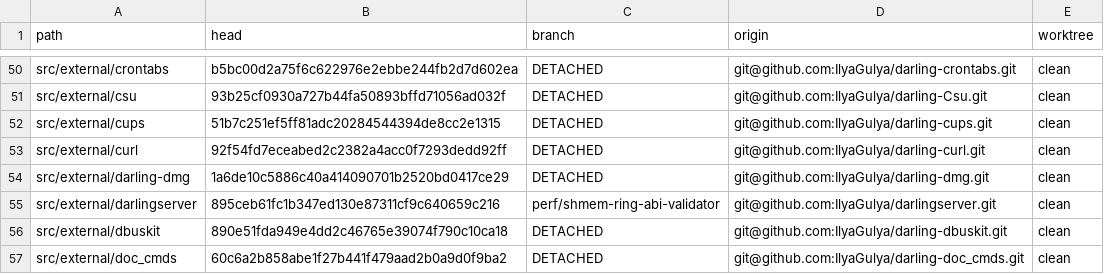
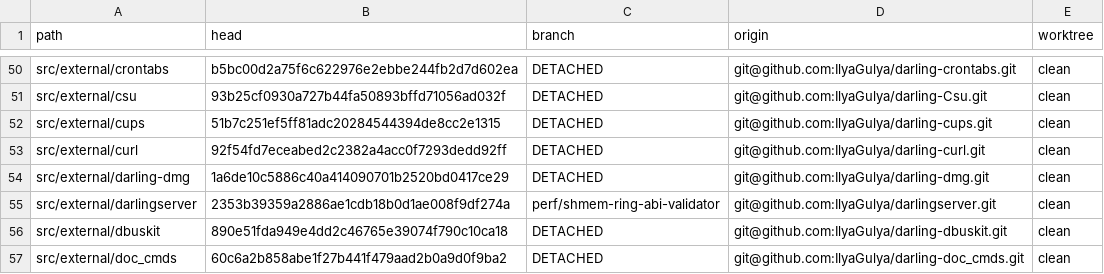
Before and after one commit to IlyaGulya/darling-workspace, a TSV file: state/repos.tsv, drawn as a sheet; only a part is shown, gaps mark what is left out.

Commit message:
handoff: perf#24c2d-fix2 (DCC4 dead-end) + perf#24e (rip-rel feasibility GO) committed
darlingserver head 2353b39: DCC4 unified-arena builder (correct but 120 VMAs = zero
collapse; proved delta-preservation ⊥ VMA-collapse w/o code rewrite) + perf#24e
RIP-relative rewrite feasibility spike (CONDITIONAL GO: 42002 sites, only 23182
same-DATA need rewrite, all int32-safe, one bounded data-in-text outlier in
libsystem_m gated by LC_FUNCTION_STARTS). Tasks #98/#99 completed; #100 (perf#24f:
3-region DCC + TEXT rip-rel rewrite) created, blocked by #99.

dyld 02696ac (fix/dyld-dcc2-reader); xnu caddc2b (perf/shmem-ring-guest). Prod
baselines untouched (doctor ALL GREEN). Offline-only session.

```diff
--- a/state/repos.tsv
+++ b/state/repos.tsv
@@ -54,3 +54,3 @@ src/external/curl	92f54fd7eceabed2c2382a4acc0f7293dedd92ff	DETACHED	git@github.c
 src/external/darling-dmg	1a6de10c5886c40a414090701b2520bd0417ce29	DETACHED	git@github.com:IlyaGulya/darling-dmg.git	clean
-src/external/darlingserver	895ceb61fc1b347ed130e87311cf9c640659c216	perf/shmem-ring-abi-validator	git@github.com:IlyaGulya/darlingserver.git	clean
+src/external/darlingserver	2353b39359a2886ae1cdb18b0d1ae008f9df274a	perf/shmem-ring-abi-validator	git@github.com:IlyaGulya/darlingserver.git	clean
 src/external/dbuskit	890e51fda949e4dd2c46765e39074f790c10ca18	DETACHED	git@github.com:IlyaGulya/darling-dbuskit.git	clean
```
Also changed, not shown: 4 other files.
